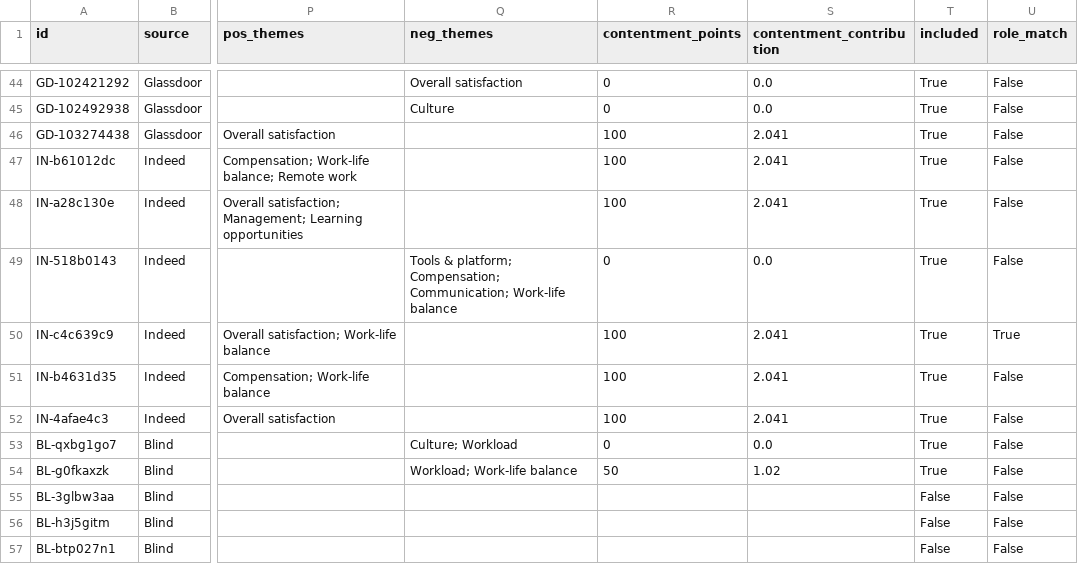
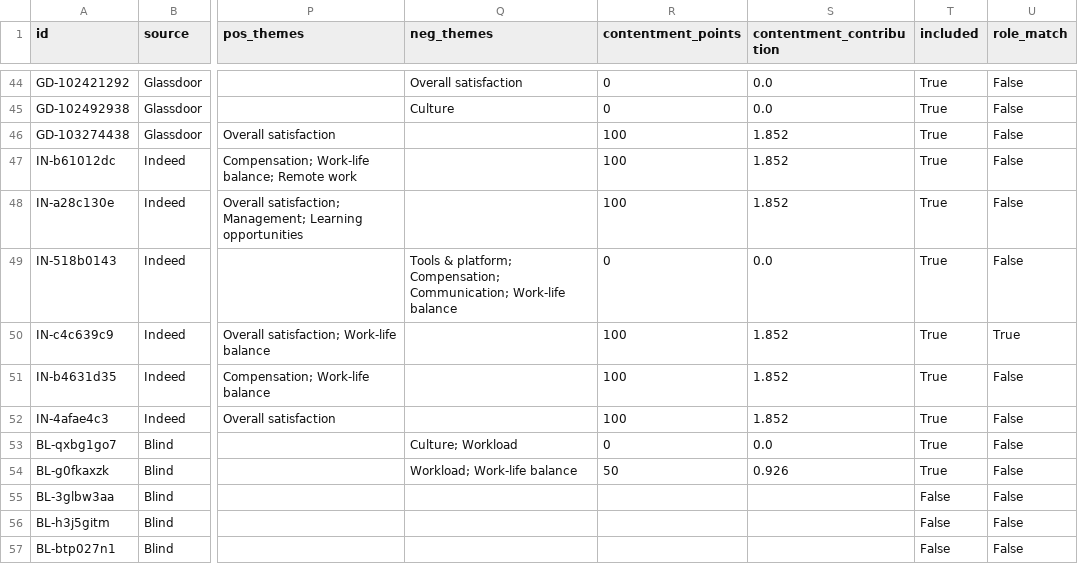
Before and after one commit to mishaf714/miniature-system, a CSV file: data/reviews.csv, drawn as a sheet; only a part is shown, gaps mark what is left out; the diff covers the shown part only; the diff names each change by its address in the sheet, - before the commit and + after, or states it on an @@ line.

```diff
--- a/data/reviews.csv
+++ b/data/reviews.csv
-S46:S48 (contentment_contribution): 2.041
+S46:S48 (contentment_contribution): 1.852
-S50:S52 (contentment_contribution): 2.041
+S50:S52 (contentment_contribution): 1.852
-S54 (contentment_contribution): 1.02
+S54 (contentment_contribution): 0.926
```
Also changed, not shown: 5 added rows and 29 edited cells elsewhere in this file, 10 other files.
